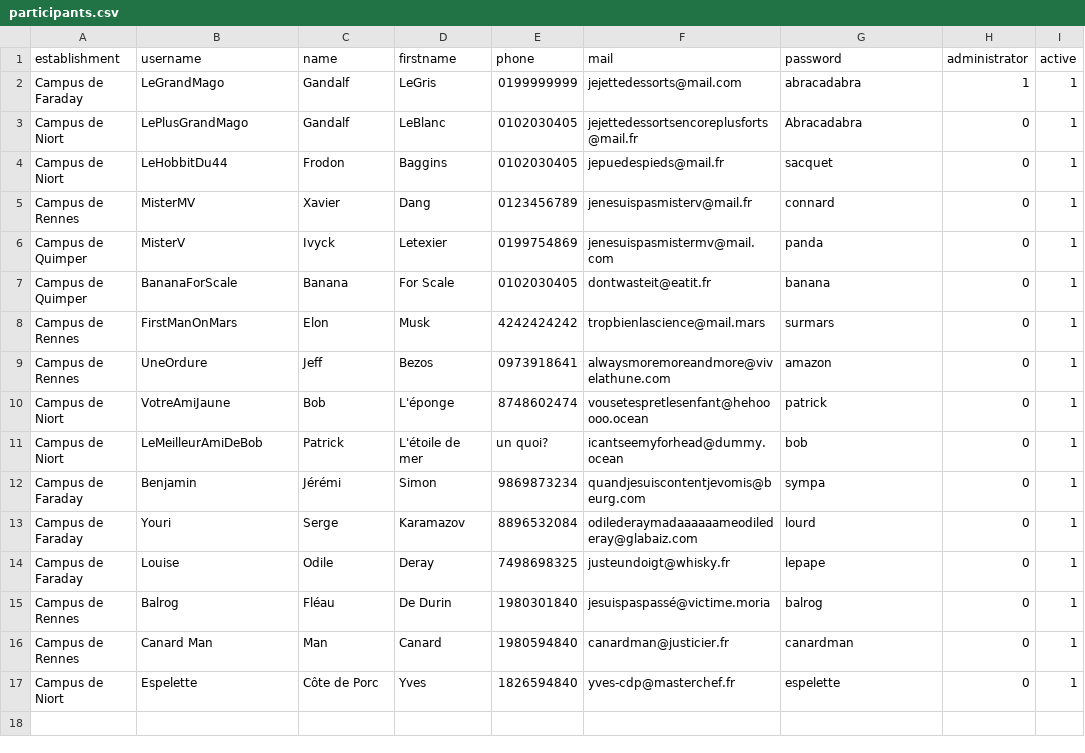
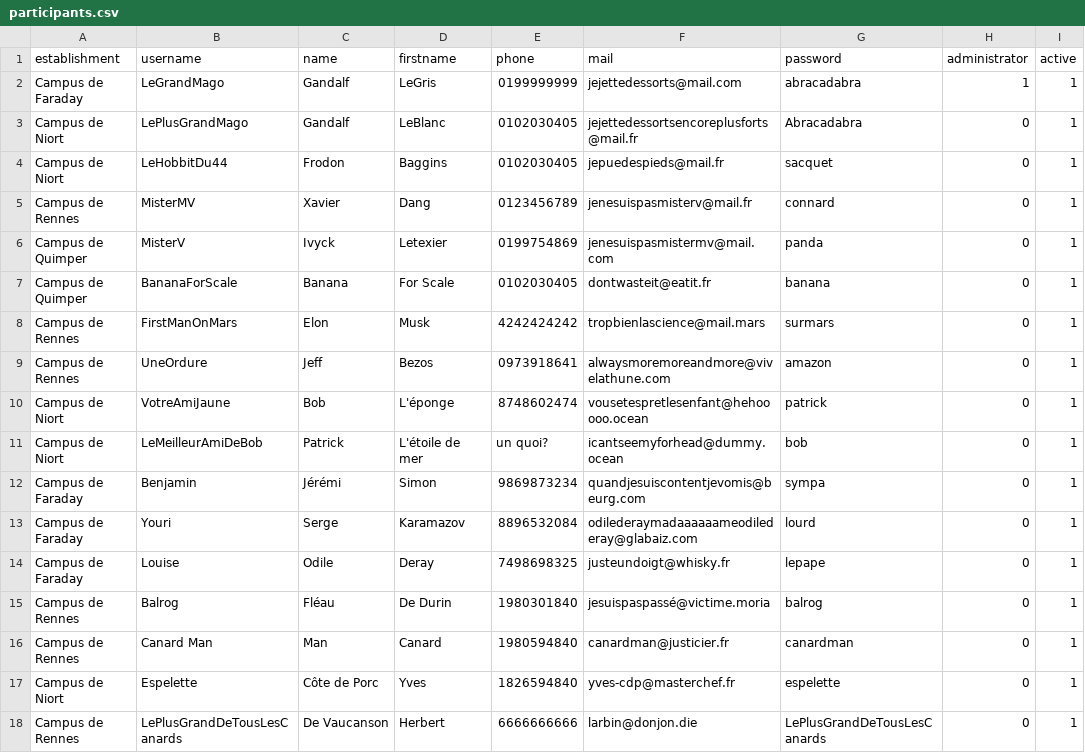
Before and after one commit to Masamune42/sortir.com, a CSV file: public/csv/participants.csv, drawn as a sheet; the diff names each change by its address in the sheet, - before the commit and + after, or states it on an @@ line.

```diff
--- a/public/csv/participants.csv
+++ b/public/csv/participants.csv
+row 18: Campus de Rennes | LePlusGrandDeTousLesCanards | De Vaucanson | Herbert | 6666666666 | larbin@donjon.die | LePlusGrandDeTousLesCanards | 0 | 1
```
Also changed, not shown: 2 other files.
